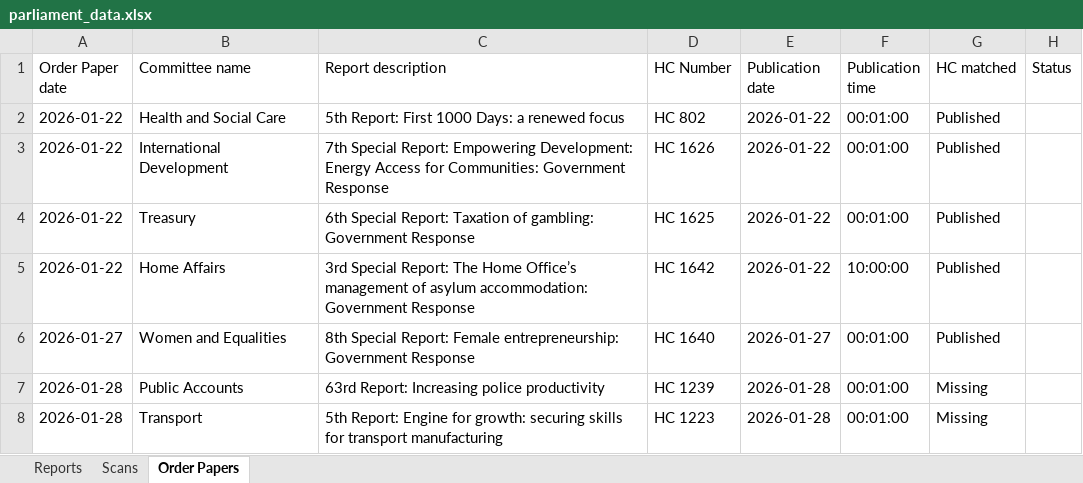
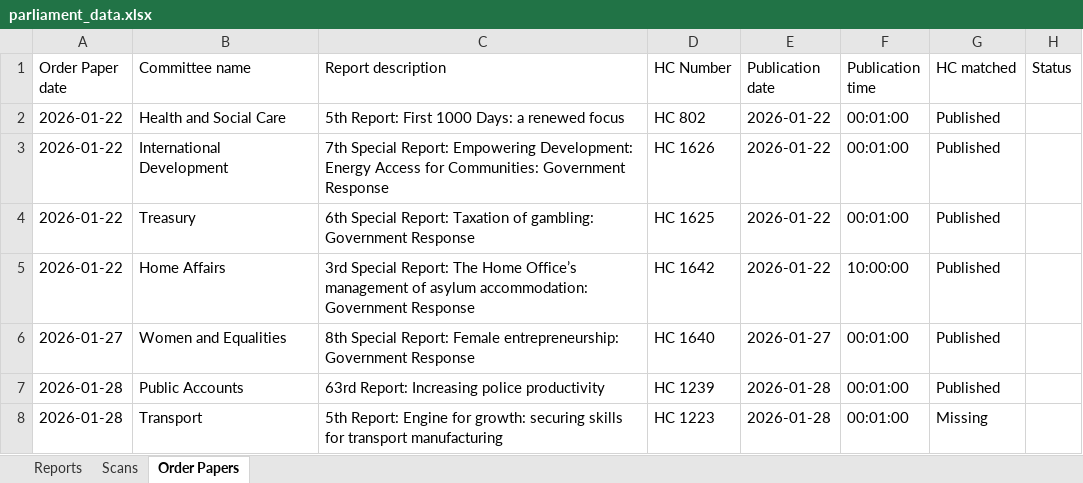
Before and after one commit to James-N-Bowman/ReportPublicationChecker, an Excel workbook: parliament_data.xlsx, sheet Order Papers, drawn as a sheet; values as stored, in another font and other column widths than the file's, no borders; table styles not drawn; the diff names each change by its address in the sheet, - before the commit and + after, or states it on an @@ line.

```diff
--- a/parliament_data.xlsx (sheet Order Papers)
+++ b/parliament_data.xlsx (sheet Order Papers)
-G7 (HC matched): Missing
+G7 (HC matched): Published
```
Also changed, not shown: sheet Reports, sheet Scans.
